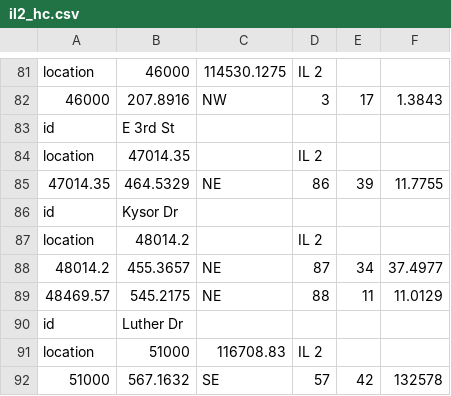
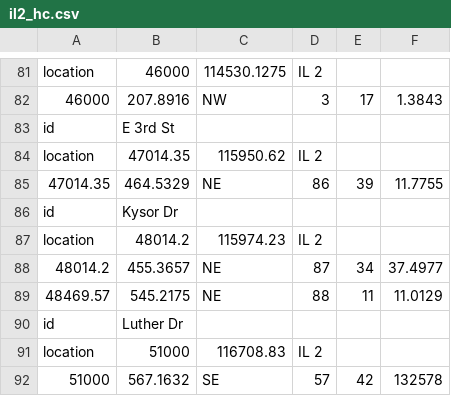
Before and after one commit to joelgraff/freecad-transportation-wb, a CSV file: transportationwb/corridor/alignment/data/il2_hc.csv, drawn as a sheet; only a part is shown, gaps mark what is left out.

```diff
--- a/transportationwb/corridor/alignment/data/il2_hc.csv
+++ b/transportationwb/corridor/alignment/data/il2_hc.csv
@@ -83,6 +83,6 @@ location,46000,114530.1275,IL 2,,
 id,E 3rd St,,,,
-location,47014.35,,IL 2,,
+location,47014.35,115950.62,IL 2,,
 47014.35,464.5329,NE,86,39,11.7755
 id,Kysor Dr,,,,
-location,48014.2,,IL 2,,
+location,48014.2,115974.23,IL 2,,
 48014.2,455.3657,NE,87,34,37.4977
```
Also changed, not shown: 7 other files.
